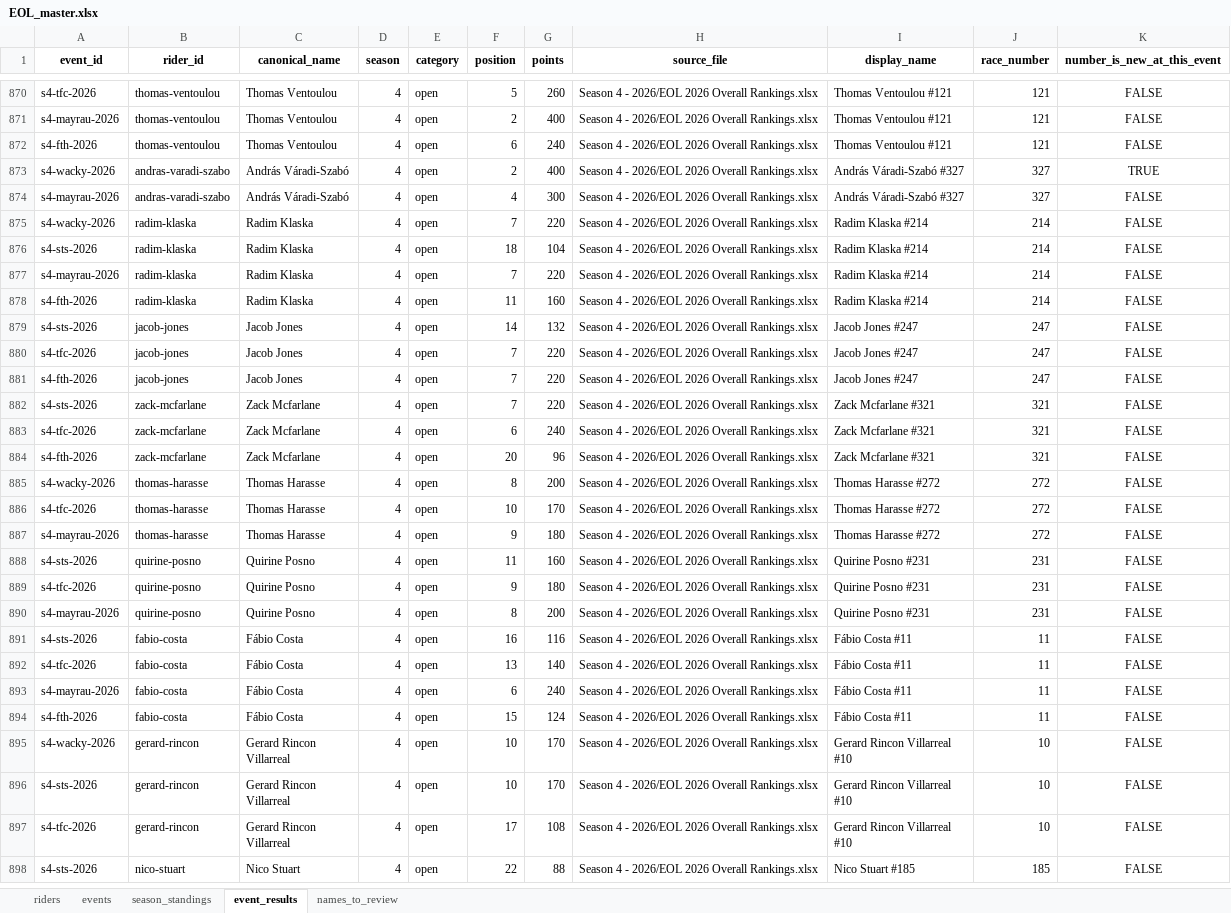
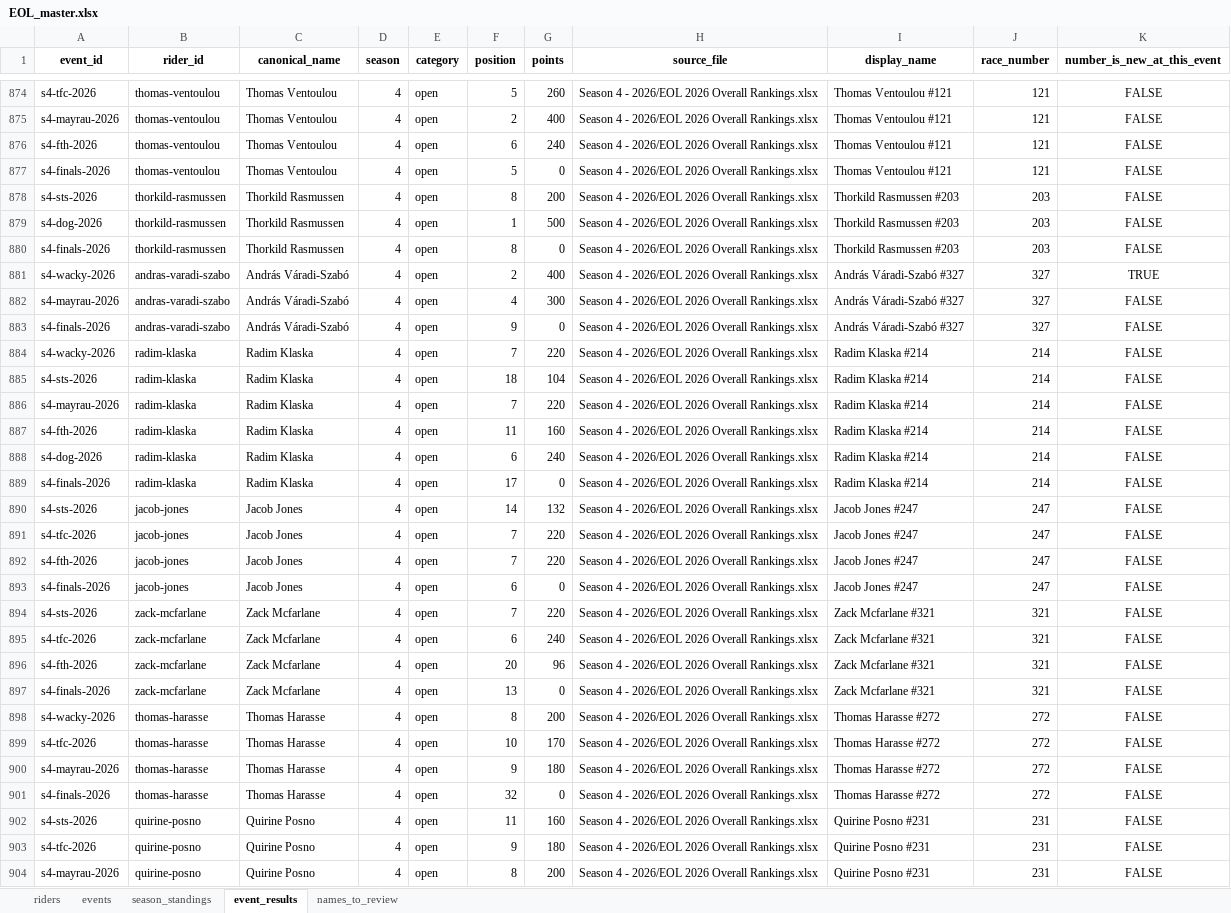
Before and after one commit to DT1000101/eol-racing-data, an Excel workbook: data/rankings/EOL_master.xlsx, sheet event_results, drawn as a sheet; only a part is shown, gaps mark what is left out; the shorter side is filled out with more unchanged rows; values as stored, in another font and other column widths than the file's, no borders; the diff covers the shown part only; the diff names each change by its address in the sheet, - before the commit and + after, or states it on an @@ line.

```diff
--- a/data/rankings/EOL_master.xlsx (sheet event_results)
+++ b/data/rankings/EOL_master.xlsx (sheet event_results)
+row 877: s4-finals-2026 | thomas-ventoulou | Thomas Ventoulou | 4 | open | 5 | 0 | Season 4 - 2026/EOL 2026 Overall Rankings.xlsx | Thomas Ventoulou #121 | 121 | FALSE
+row 878: s4-sts-2026 | thorkild-rasmussen | Thorkild Rasmussen | 4 | open | 8 | 200 | Season 4 - 2026/EOL 2026 Overall Rankings.xlsx | Thorkild Rasmussen #203 | 203 | FALSE
+row 879: s4-dog-2026 | thorkild-rasmussen | Thorkild Rasmussen | 4 | open | 1 | 500 | Season 4 - 2026/EOL 2026 Overall Rankings.xlsx | Thorkild Rasmussen #203 | 203 | FALSE
+row 880: s4-finals-2026 | thorkild-rasmussen | Thorkild Rasmussen | 4 | open | 8 | 0 | Season 4 - 2026/EOL 2026 Overall Rankings.xlsx | Thorkild Rasmussen #203 | 203 | FALSE
+row 883: s4-finals-2026 | andras-varadi-szabo | András Váradi-Szabó | 4 | open | 9 | 0 | Season 4 - 2026/EOL 2026 Overall Rankings.xlsx | András Váradi-Szabó #327 | 327 | FALSE
+row 888: s4-dog-2026 | radim-klaska | Radim Klaska | 4 | open | 6 | 240 | Season 4 - 2026/EOL 2026 Overall Rankings.xlsx | Radim Klaska #214 | 214 | FALSE
+row 889: s4-finals-2026 | radim-klaska | Radim Klaska | 4 | open | 17 | 0 | Season 4 - 2026/EOL 2026 Overall Rankings.xlsx | Radim Klaska #214 | 214 | FALSE
+row 893: s4-finals-2026 | jacob-jones | Jacob Jones | 4 | open | 6 | 0 | Season 4 - 2026/EOL 2026 Overall Rankings.xlsx | Jacob Jones #247 | 247 | FALSE
+row 897: s4-finals-2026 | zack-mcfarlane | Zack Mcfarlane | 4 | open | 13 | 0 | Season 4 - 2026/EOL 2026 Overall Rankings.xlsx | Zack Mcfarlane #321 | 321 | FALSE
+row 901: s4-finals-2026 | thomas-harasse | Thomas Harasse | 4 | open | 32 | 0 | Season 4 - 2026/EOL 2026 Overall Rankings.xlsx | Thomas Harasse #272 | 272 | FALSE
```
Also changed, not shown: 58 added rows, 9 moved rows and 30 edited cells elsewhere in this sheet, sheet season_standings, sheet riders, sheet names_to_review, 4 other files.
